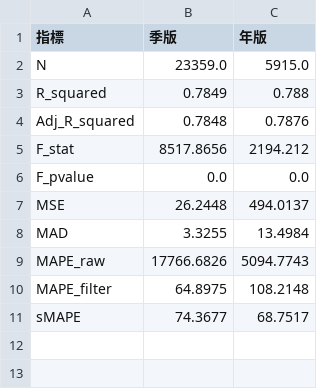
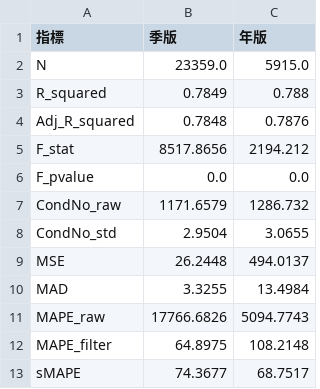
Before and after one commit to XinEnLin/tw-stock-return-horizon-analysis, a CSV file: ols_results/ols_model_stats.csv, drawn as a sheet.

```diff
--- a/ols_results/ols_model_stats.csv
+++ b/ols_results/ols_model_stats.csv
@@ -6,2 +6,4 @@ F_stat,8517.8656,2194.212
 F_pvalue,0.0,0.0
+CondNo_raw,1171.6579,1286.732
+CondNo_std,2.9504,3.0655
 MSE,26.2448,494.0137
```
Also changed, not shown: ols_results/ols_comparison.csv, 6 other files.
